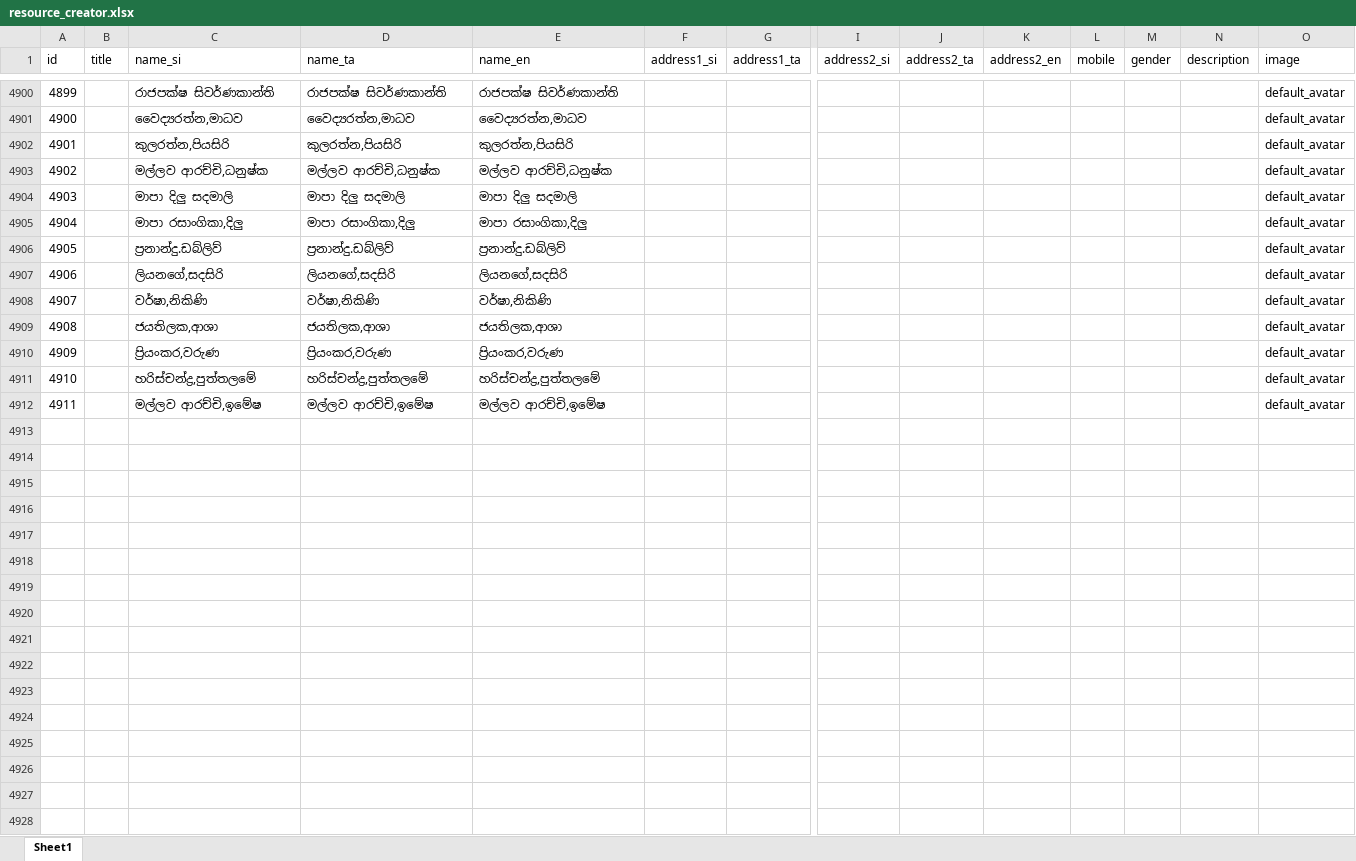
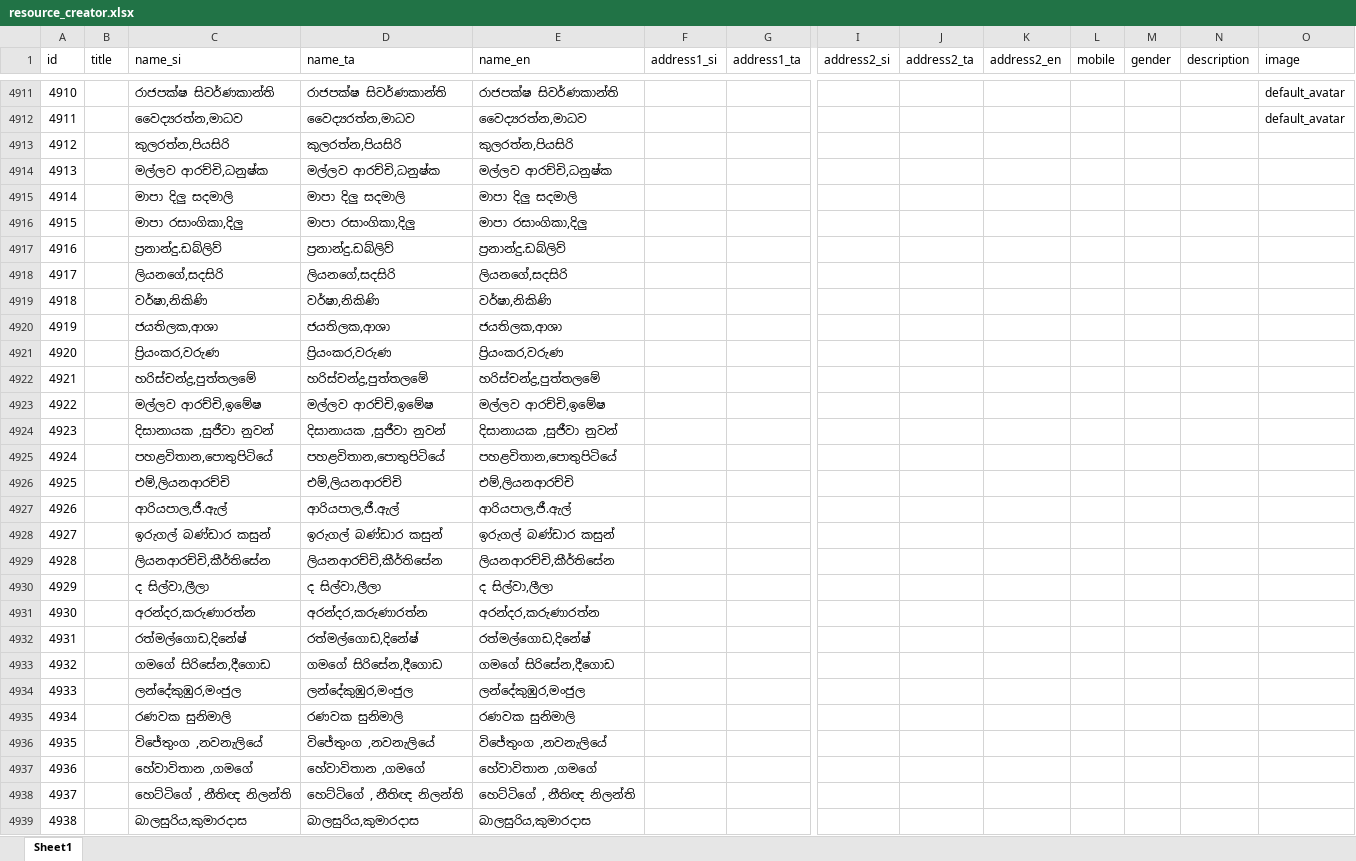
Before and after one commit to codejs-net/code-js-lms, an Excel workbook: Supports files/resource_creator.xlsx, sheet Sheet1, drawn as a sheet; only a part is shown, gaps mark what is left out; values as stored, in another font and other column widths than the file's, no borders; addresses are those after the commit; rows hold the shown columns only; the diff covers the shown part only; the diff names each change by its address in the sheet, - before the commit and + after, or states it on an @@ line.

```diff
--- a/Supports files/resource_creator.xlsx (sheet Sheet1)
+++ b/Supports files/resource_creator.xlsx (sheet Sheet1)
@@ column A (id) renumbered between rows 9 and 4923 @@
-O4913:O4923 (image): default_avatar
+O4913:O4923 (image): (empty)
+row 4924: 4923 |  | දිසානායක ,සුජීවා නුවන් | දිසානායක ,සුජීවා නුවන් | දිසානායක ,සුජීවා නුවන්
+row 4925: 4924 |  | පහළවිතාන,පොතුපිටියේ | පහළවිතාන,පොතුපිටියේ | පහළවිතාන,පොතුපිටියේ
+row 4926: 4925 |  | එම්,ලියනආරච්චි | එම්,ලියනආරච්චි | එම්,ලියනආරච්චි
+row 4927: 4926 |  | ආරියපාල,ජී.ඇල් | ආරියපාල,ජී.ඇල් | ආරියපාල,ජී.ඇල්
+row 4928: 4927 |  | ඉරුගල් බණ්ඩාර කසුන් | ඉරුගල් බණ්ඩාර කසුන් | ඉරුගල් බණ්ඩාර කසුන්
+row 4929: 4928 |  | ලියනආරච්චි,කීර්තිසේන | ලියනආරච්චි,කීර්තිසේන | ලියනආරච්චි,කීර්තිසේන
+row 4930: 4929 |  | ද සිල්වා,ලීලා | ද සිල්වා,ලීලා | ද සිල්වා,ලීලා
+row 4931: 4930 |  | අරන්දර,කරුණාරත්න | අරන්දර,කරුණාරත්න | අරන්දර,කරුණාරත්න
+row 4932: 4931 |  | රත්මල්ගොඩ,දිනේෂ් | රත්මල්ගොඩ,දිනේෂ් | රත්මල්ගොඩ,දිනේෂ්
+row 4933: 4932 |  | ගමගේ සිරිසේන,දීගොඩ | ගමගේ සිරිසේන,දීගොඩ | ගමගේ සිරිසේන,දීගොඩ
+row 4934: 4933 |  | ලන්දේකුඹුර,මංජුල | ලන්දේකුඹුර,මංජුල | ලන්දේකුඹුර,මංජුල
+row 4935: 4934 |  | රණවක සුනිමාලි | රණවක සුනිමාලි | රණවක සුනිමාලි
+row 4936: 4935 |  | විජේතුංග ,නවනැලියේ | විජේතුංග ,නවනැලියේ | විජේතුංග ,නවනැලියේ
+row 4937: 4936 |  | හේවාවිතාන ,ගමගේ | හේවාවිතාන ,ගමගේ | හේවාවිතාන ,ගමගේ
+row 4938: 4937 |  | හෙට්ටිගේ , නීතිඥ නිලන්ති | හෙට්ටිගේ , නීතිඥ නිලන්ති | හෙට්ටිගේ , නීතිඥ නිලන්ති
+row 4939: 4938 |  | බාලසුරිය,කුමාරදාස | බාලසුරිය,කුමාරදාස | බාලසුරිය,කුමාරදාස
```
Also changed, not shown: 379 added rows, 2 removed rows, 2 moved rows and 6 edited cells elsewhere in this sheet, Supports files/resources.xlsx, 4 other files.
